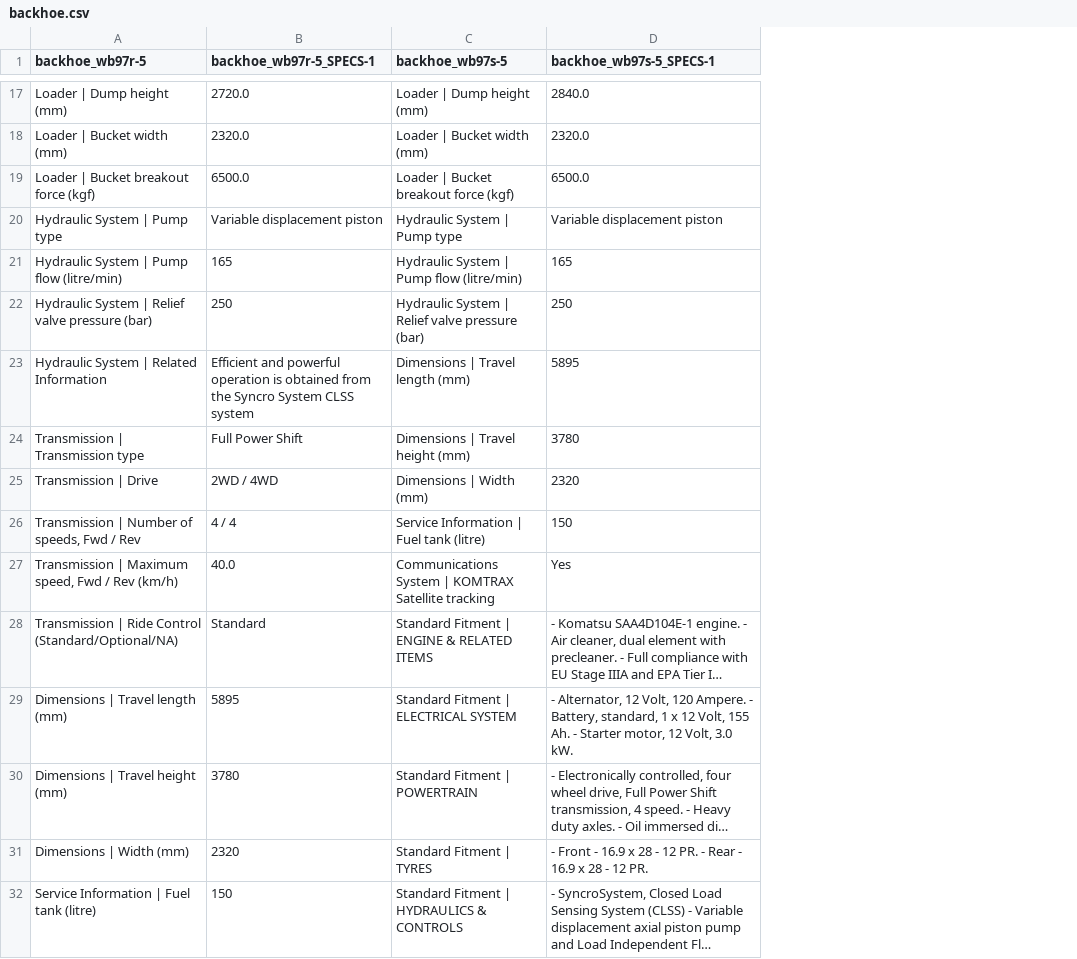
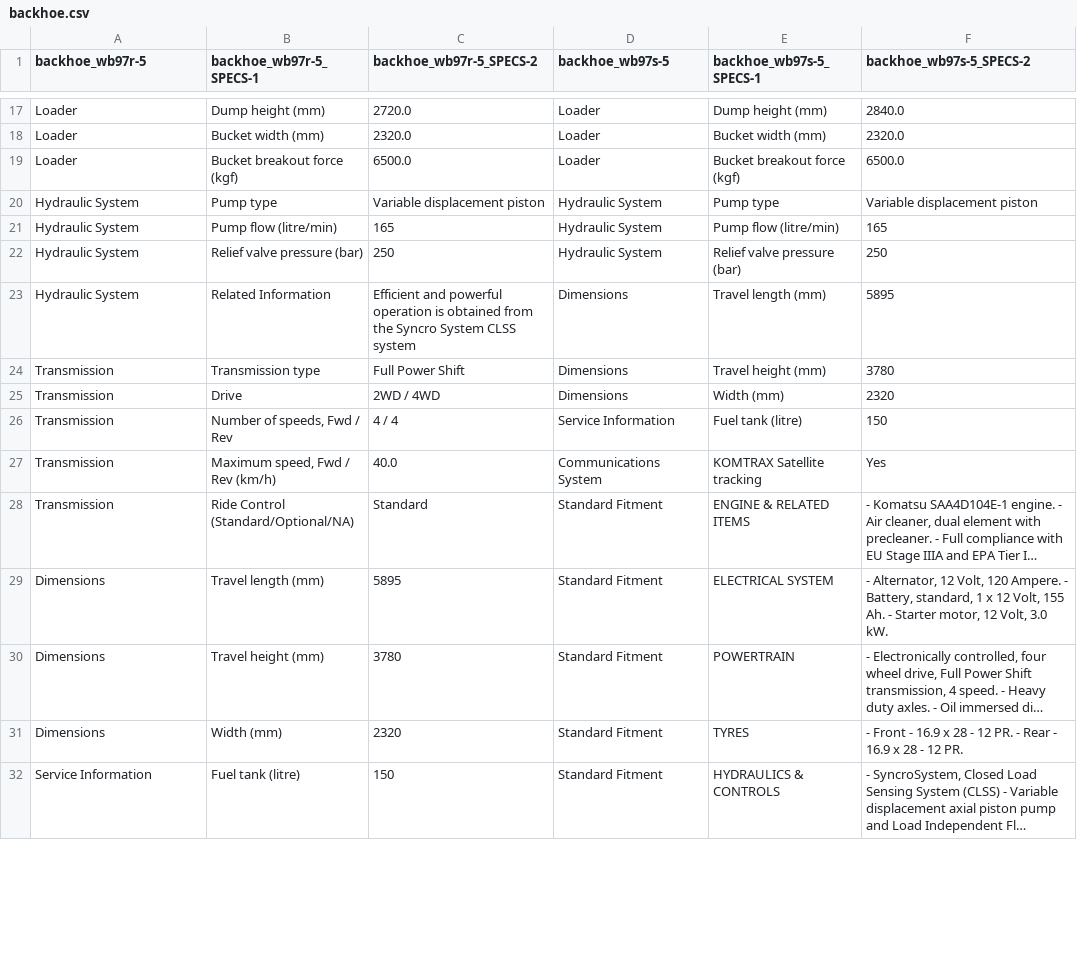
Before and after one commit to ismaildawoodjee/product-catalogue, a CSV file: data/backhoe.csv, drawn as a sheet; only a part is shown, gaps mark what is left out; long unchanged cells end in …; addresses are those after the commit; the diff covers the shown part only; the diff names each change by its address in the sheet, - before the commit and + after, or states it on an @@ line.

```diff
--- a/data/backhoe.csv
+++ b/data/backhoe.csv
+column B (backhoe_wb97r-5_SPECS-1), rows 17-32: Dump height (mm) | Bucket width (mm) | Bucket breakout force (kgf) | Pump type | Pump flow (litre/min) | Relief valve pressure (bar) | Related Information | Transmission type | Drive | Number of speeds, Fwd / Rev | Maximum speed, Fwd / Rev (km/h) | Ride Control (Standard/Optional/NA) | Travel length (mm) | Travel height (mm) | Width (mm) | Fuel tank (litre)
+column E (backhoe_wb97s-5_SPECS-1), rows 17-32: Dump height (mm) | Bucket width (mm) | Bucket breakout force (kgf) | Pump type | Pump flow (litre/min) | Relief valve pressure (bar) | Travel length (mm) | Travel height (mm) | Width (mm) | Fuel tank (litre) | KOMTRAX Satellite tracking | ENGINE & RELATED ITEMS | ELECTRICAL SYSTEM | POWERTRAIN | TYRES | HYDRAULICS & CONTROLS
-C1: backhoe_wb97r-5_SPECS-1
+C1: backhoe_wb97r-5_SPECS-2
-F1: backhoe_wb97s-5_SPECS-1
+F1: backhoe_wb97s-5_SPECS-2
-A17 (backhoe_wb97r-5): Loader | Dump height (mm)
+A17 (backhoe_wb97r-5): Loader
-D17 (backhoe_wb97s-5): Loader | Dump height (mm)
+D17 (backhoe_wb97s-5): Loader
-A18 (backhoe_wb97r-5): Loader | Bucket width (mm)
+A18 (backhoe_wb97r-5): Loader
-D18 (backhoe_wb97s-5): Loader | Bucket width (mm)
+D18 (backhoe_wb97s-5): Loader
-A19 (backhoe_wb97r-5): Loader | Bucket breakout force (kgf)
+A19 (backhoe_wb97r-5): Loader
-D19 (backhoe_wb97s-5): Loader | Bucket breakout force (kgf)
+D19 (backhoe_wb97s-5): Loader
-A20 (backhoe_wb97r-5): Hydraulic System | Pump type
+A20 (backhoe_wb97r-5): Hydraulic System
-D20 (backhoe_wb97s-5): Hydraulic System | Pump type
+D20 (backhoe_wb97s-5): Hydraulic System
-A21 (backhoe_wb97r-5): Hydraulic System | Pump flow (litre/min)
+A21 (backhoe_wb97r-5): Hydraulic System
-D21 (backhoe_wb97s-5): Hydraulic System | Pump flow (litre/min)
+D21 (backhoe_wb97s-5): Hydraulic System
-A22 (backhoe_wb97r-5): Hydraulic System | Relief valve pressure (bar)
+A22 (backhoe_wb97r-5): Hydraulic System
-D22 (backhoe_wb97s-5): Hydraulic System | Relief valve pressure (bar)
+D22 (backhoe_wb97s-5): Hydraulic System
-A23 (backhoe_wb97r-5): Hydraulic System | Related Information
+A23 (backhoe_wb97r-5): Hydraulic System
-D23 (backhoe_wb97s-5): Dimensions | Travel length (mm)
+D23 (backhoe_wb97s-5): Dimensions
-A24 (backhoe_wb97r-5): Transmission | Transmission type
+A24 (backhoe_wb97r-5): Transmission
-D24 (backhoe_wb97s-5): Dimensions | Travel height (mm)
+D24 (backhoe_wb97s-5): Dimensions
-A25 (backhoe_wb97r-5): Transmission | Drive
+A25 (backhoe_wb97r-5): Transmission
-D25 (backhoe_wb97s-5): Dimensions | Width (mm)
+D25 (backhoe_wb97s-5): Dimensions
-A26 (backhoe_wb97r-5): Transmission | Number of speeds, Fwd / Rev
+A26 (backhoe_wb97r-5): Transmission
-D26 (backhoe_wb97s-5): Service Information | Fuel tank (litre)
+D26 (backhoe_wb97s-5): Service Information
-A27 (backhoe_wb97r-5): Transmission | Maximum speed, Fwd / Rev (km/h)
+A27 (backhoe_wb97r-5): Transmission
-D27 (backhoe_wb97s-5): Communications System | KOMTRAX Satellite tracking
+D27 (backhoe_wb97s-5): Communications System
-A28 (backhoe_wb97r-5): Transmission | Ride Control (Standard/Optional/NA)
+A28 (backhoe_wb97r-5): Transmission
-D28 (backhoe_wb97s-5): Standard Fitment | ENGINE & RELATED ITEMS
+D28 (backhoe_wb97s-5): Standard Fitment
-A29 (backhoe_wb97r-5): Dimensions | Travel length (mm)
+A29 (backhoe_wb97r-5): Dimensions
-D29 (backhoe_wb97s-5): Standard Fitment | ELECTRICAL SYSTEM
+D29 (backhoe_wb97s-5): Standard Fitment
-A30 (backhoe_wb97r-5): Dimensions | Travel height (mm)
+A30 (backhoe_wb97r-5): Dimensions
-D30 (backhoe_wb97s-5): Standard Fitment | POWERTRAIN
+D30 (backhoe_wb97s-5): Standard Fitment
-A31 (backhoe_wb97r-5): Dimensions | Width (mm)
+A31 (backhoe_wb97r-5): Dimensions
-D31 (backhoe_wb97s-5): Standard Fitment | TYRES
+D31 (backhoe_wb97s-5): Standard Fitment
-A32 (backhoe_wb97r-5): Service Information | Fuel tank (litre)
+A32 (backhoe_wb97r-5): Service Information
-D32 (backhoe_wb97s-5): Standard Fitment | HYDRAULICS & CONTROLS
+D32 (backhoe_wb97s-5): Standard Fitment
```
Also changed, not shown: 46 edited cells elsewhere in this file, data/dozers.csv, data/dump-trucks.csv, 8 other files.
